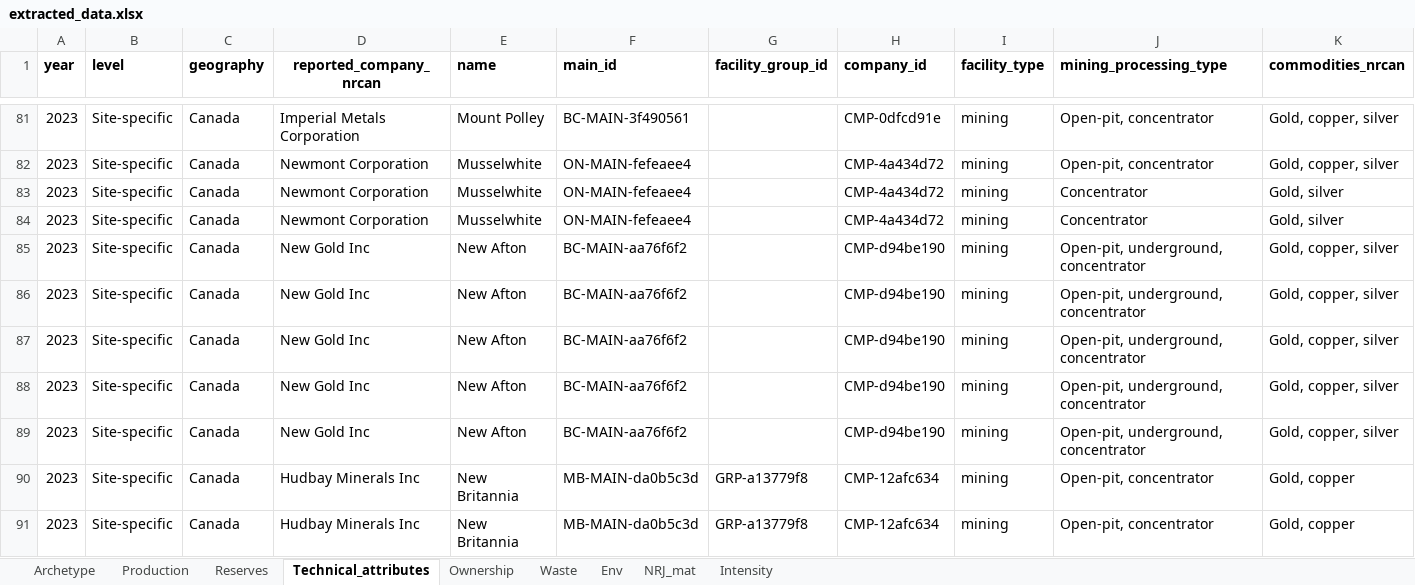
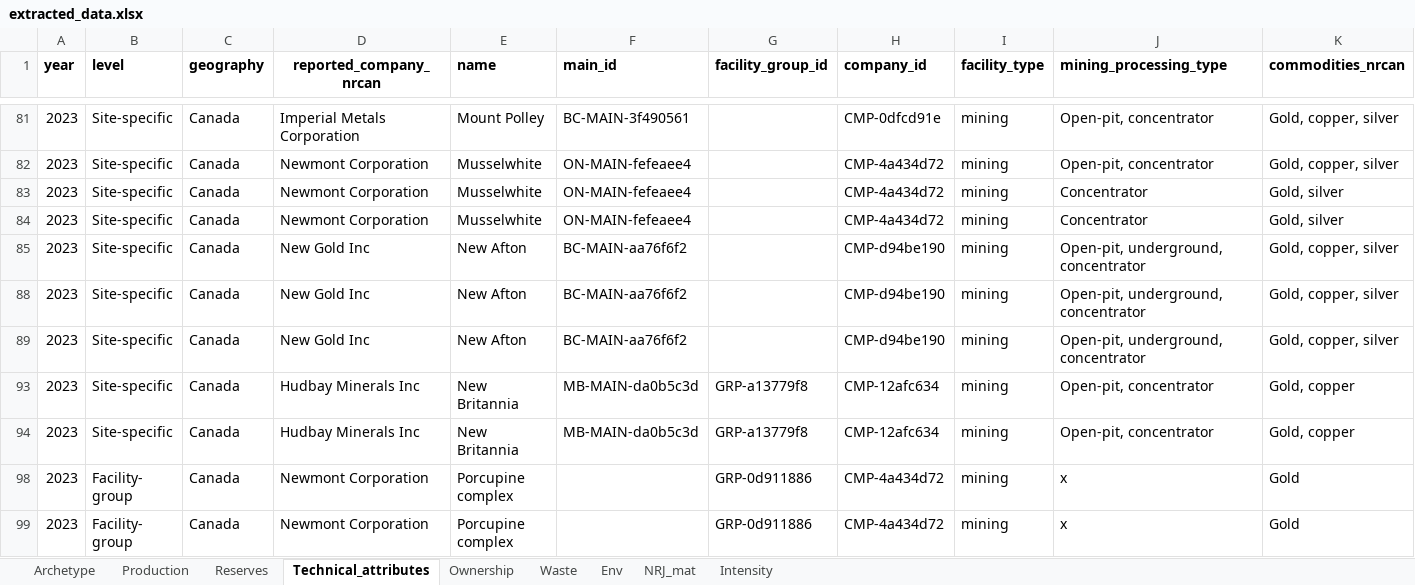
Before and after one commit to marpellan/metallican_db, an Excel workbook: data/Tables/extracted_data.xlsx, sheet Technical_attributes, drawn as a sheet; only a part is shown, gaps mark what is left out; the shorter side is filled out with more unchanged rows; values as stored, in another font and other column widths than the file's, no borders; rows hold the shown columns only; the diff covers the shown part only; the diff names each change by its address in the sheet, - before the commit and + after, or states it on an @@ line.

```diff
--- a/data/Tables/extracted_data.xlsx (sheet Technical_attributes)
+++ b/data/Tables/extracted_data.xlsx (sheet Technical_attributes)
@@ row 86 hidden: 2023 | Site-specific | Canada | New Gold Inc | New Afton | BC-MAIN-aa76f6f2 |  | CMP-d94be190 | mining | Open-pit, underground, concentrator | Gold, copper, silver @@
@@ row 87 hidden: 2023 | Site-specific | Canada | New Gold Inc | New Afton | BC-MAIN-aa76f6f2 |  | CMP-d94be190 | mining | Open-pit, underground, concentrator | Gold, copper, silver @@
@@ row 90 hidden: 2023 | Site-specific | Canada | Hudbay Minerals Inc | New Britannia | MB-MAIN-da0b5c3d | GRP-a13779f8 | CMP-12afc634 | mining | Open-pit, concentrator | Gold, copper @@
@@ row 91 hidden: 2023 | Site-specific | Canada | Hudbay Minerals Inc | New Britannia | MB-MAIN-da0b5c3d | GRP-a13779f8 | CMP-12afc634 | mining | Open-pit, concentrator | Gold, copper @@
```
Also changed, not shown: 47 hidden or unhidden rows elsewhere in this sheet, sheet Env, sheet Production, sheet NRJ_mat, hidden cells, results/technical_validation/df_comparison_metallican_nrcan_updated.xlsx, results/technical_validation/df_validation_nrcan_usgs.xlsx, 11 other files.
